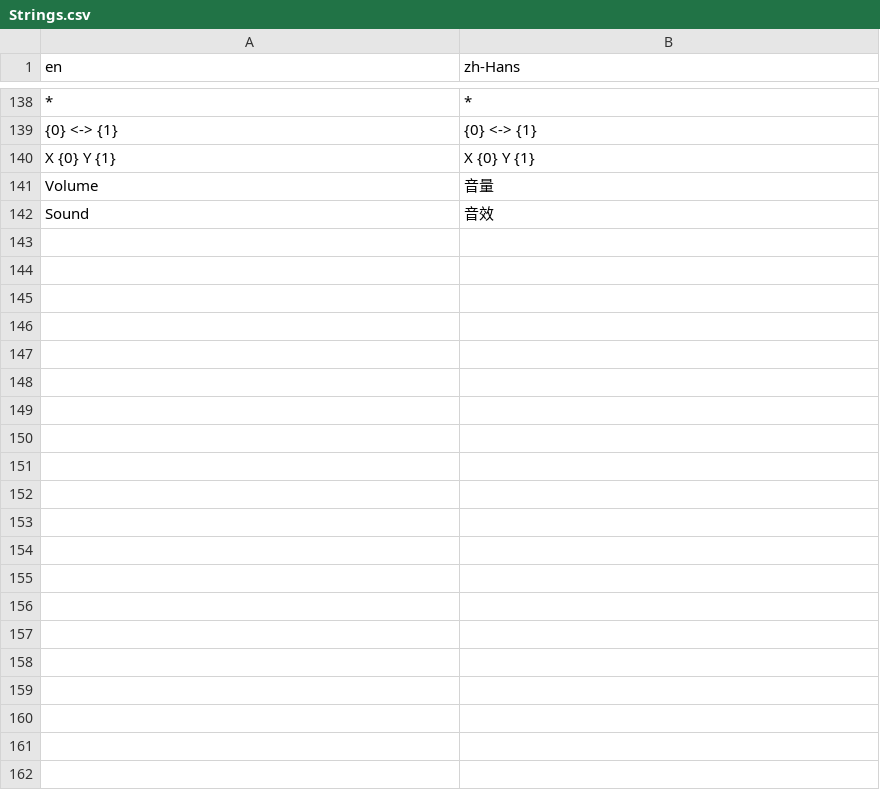
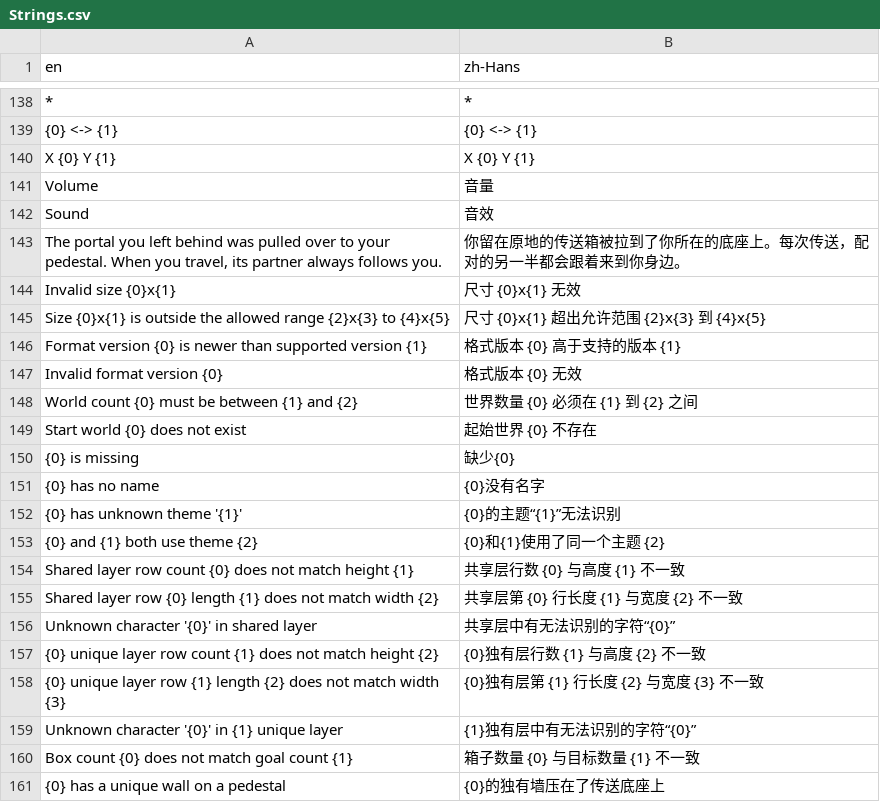
Before and after one commit to lrysn000/Worldyssey, a CSV file: Assets/Worldyssey/Localization/Strings.csv, drawn as a sheet; only a part is shown, gaps mark what is left out; the diff covers the shown part only.

```diff
--- a/Assets/Worldyssey/Localization/Strings.csv
+++ b/Assets/Worldyssey/Localization/Strings.csv
@@ -144 +144,20 @@ Volume,音量
 Sound,音效
+"The portal you left behind was pulled over to your pedestal. When you travel, its partner always follows you.",你留在原地的传送箱被拉到了你所在的底座上。每次传送，配对的另一半都会跟着来到你身边。
+Invalid size {0}x{1},尺寸 {0}x{1} 无效
+Size {0}x{1} is outside the allowed range {2}x{3} to {4}x{5},尺寸 {0}x{1} 超出允许范围 {2}x{3} 到 {4}x{5}
+Format version {0} is newer than supported version {1},格式版本 {0} 高于支持的版本 {1}
+Invalid format version {0},格式版本 {0} 无效
+World count {0} must be between {1} and {2},世界数量 {0} 必须在 {1} 到 {2} 之间
+Start world {0} does not exist,起始世界 {0} 不存在
+{0} is missing,缺少{0}
+{0} has no name,{0}没有名字
+{0} has unknown theme '{1}',{0}的主题“{1}”无法识别
+{0} and {1} both use theme {2},{0}和{1}使用了同一个主题 {2}
+Shared layer row count {0} does not match height {1},共享层行数 {0} 与高度 {1} 不一致
+Shared layer row {0} length {1} does not match width {2},共享层第 {0} 行长度 {1} 与宽度 {2} 不一致
+Unknown character '{0}' in shared layer,共享层中有无法识别的字符“{0}”
+{0} unique layer row count {1} does not match height {2},{0}独有层行数 {1} 与高度 {2} 不一致
+{0} unique layer row {1} length {2} does not match width {3},{0}独有层第 {1} 行长度 {2} 与宽度 {3} 不一致
+Unknown character '{0}' in {1} unique layer,{1}独有层中有无法识别的字符“{0}”
+Box count {0} does not match goal count {1},箱子数量 {0} 与目标数量 {1} 不一致
+{0} has a unique wall on a pedestal,{0}的独有墙压在了传送底座上
```
Also changed, not shown: 24 added rows elsewhere in this file, 57 other files.
